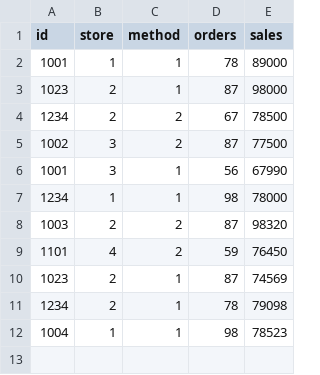
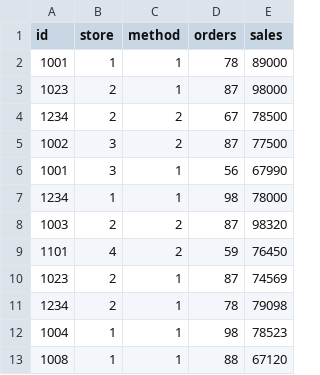
Before and after one commit to quanee/Note, a CSV file: Python/Analyze Data/storesales.csv, drawn as a sheet; the diff names each change by its address in the sheet, - before the commit and + after, or states it on an @@ line.

Commit message:
update file storesales.csv

```diff
--- a/Python/Analyze Data/storesales.csv
+++ b/Python/Analyze Data/storesales.csv
+row 13: 1008 | 1 | 1 | 88 | 67120
```
